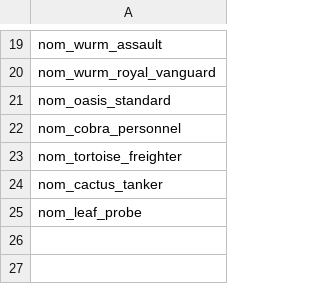
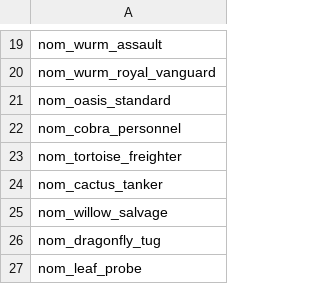
Before and after one commit to Trylobot/ss-nom, a CSV file: data/campaign/sim_opponents.csv, drawn as a sheet; only a part is shown, gaps mark what is left out; the diff names each change by its address in the sheet, - before the commit and + after, or states it on an @@ line.

```diff
--- a/data/campaign/sim_opponents.csv
+++ b/data/campaign/sim_opponents.csv
+row 25: nom_willow_salvage
+row 26: nom_dragonfly_tug
```
Also changed, not shown: data/config/title_screen_variants.csv, data/hulls/ship_data.csv, 15 other files.
